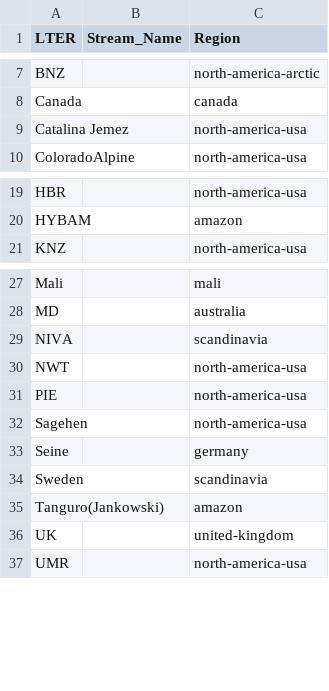
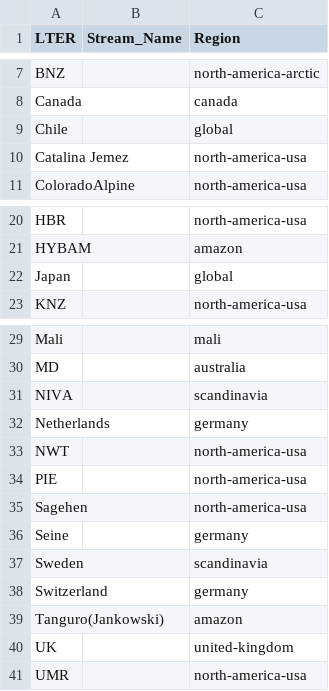
Before and after one commit to lter/lterwg-silica-spatial, a TSV file: 03_spatial_extraction/config/dynamic_region_routes.tsv, drawn as a sheet; only a part is shown, gaps mark what is left out; the diff names each change by its address in the sheet, - before the commit and + after, or states it on an @@ line.

```diff
--- a/03_spatial_extraction/config/dynamic_region_routes.tsv
+++ b/03_spatial_extraction/config/dynamic_region_routes.tsv
+row 9: Chile |  | global
+row 22: Japan |  | global
+row 32: Netherlands |  | germany
+row 38: Switzerland |  | germany
```
Also changed, not shown: 2 other files.
